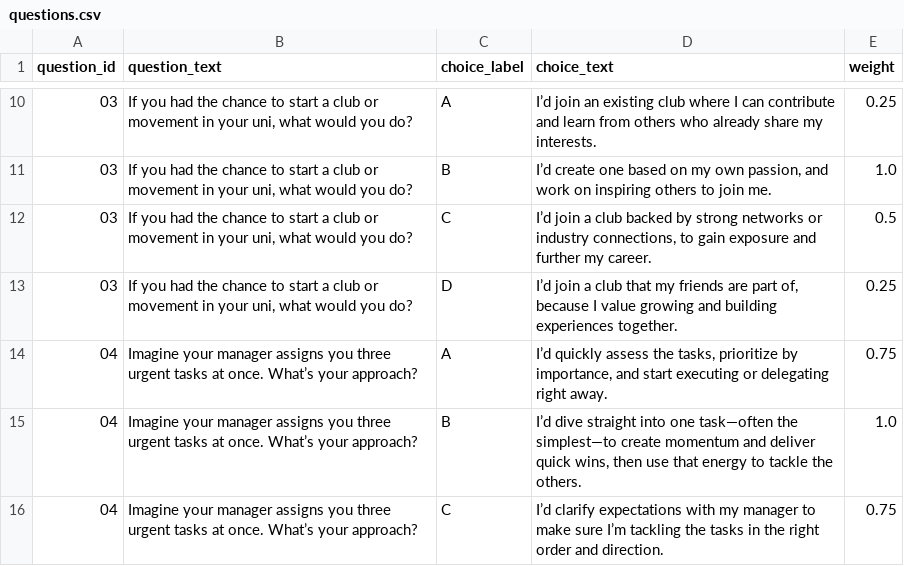
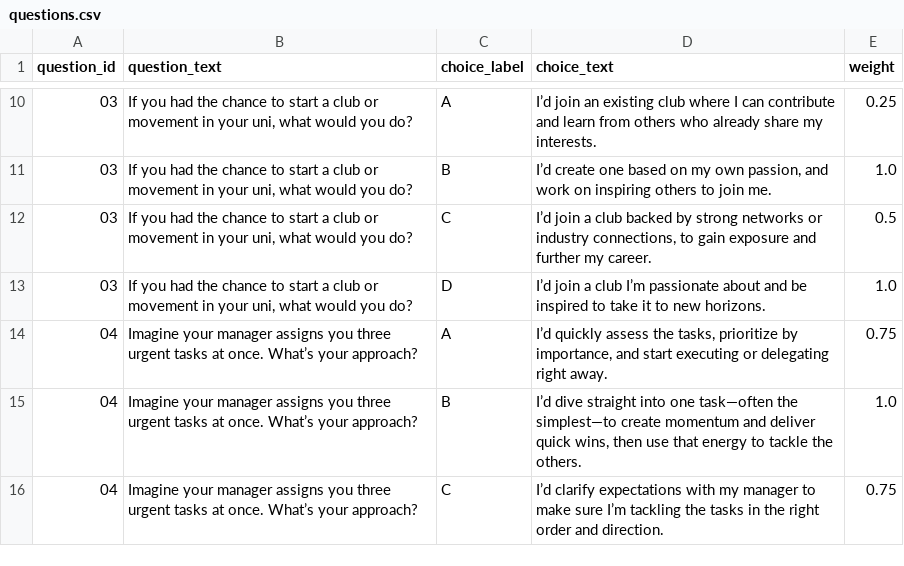
Before and after one commit to ayupermhm/New_Personality-Quiz, a CSV file: questions.csv, drawn as a sheet; only a part is shown, gaps mark what is left out.

Commit message:
changed question 3 option D

```diff
--- a/questions.csv
+++ b/questions.csv
@@ -12,3 +12,3 @@ question_id,question_text,choice_label,choice_text,weight
 03,"If you had the chance to start a club or movement in your uni, what would you do?",C,"I’d join a club backed by strong networks or industry connections, to gain exposure and further my career.",0.5
-03,"If you had the chance to start a club or movement in your uni, what would you do?",D,"I’d join a club that my friends are part of, because I value growing and building experiences together.",0.25
+03,"If you had the chance to start a club or movement in your uni, what would you do?",D,"I’d join a club I’m passionate about and be inspired to take it to new horizons.",1.0
 04,"Imagine your manager assigns you three urgent tasks at once. What’s your approach?",A,"I’d quickly assess the tasks, prioritize by importance, and start executing or delegating right away.",0.75
```
